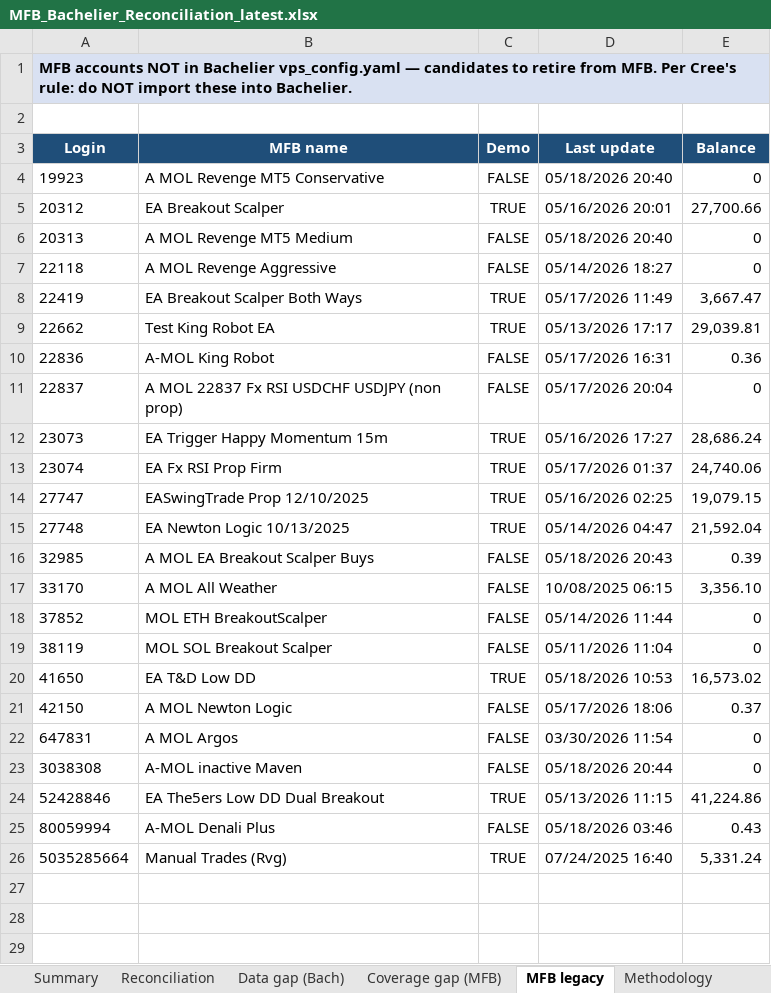
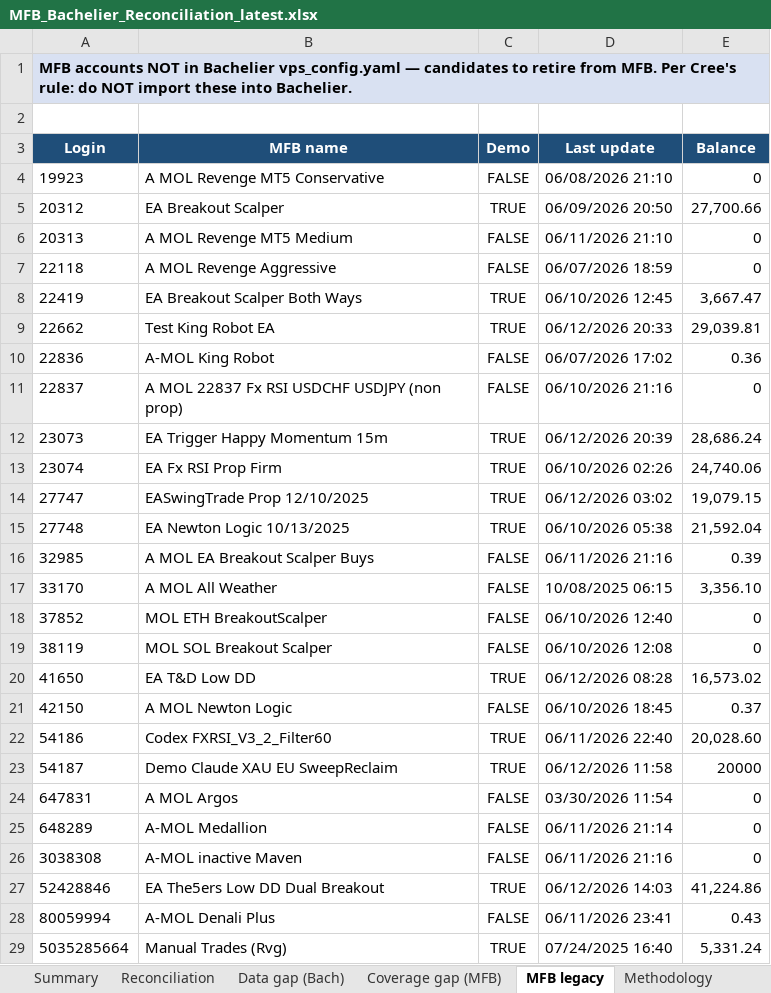
Before and after one commit to TheCryptocrat/bachelier-dashboards, an Excel workbook: MFB_Bachelier_Reconciliation_latest.xlsx, sheet MFB legacy, drawn as a sheet; values as stored, in another font and other column widths than the file's, no borders; addresses are those after the commit; the diff names each change by its address in the sheet, - before the commit and + after, or states it on an @@ line.

```diff
--- a/MFB_Bachelier_Reconciliation_latest.xlsx (sheet MFB legacy)
+++ b/MFB_Bachelier_Reconciliation_latest.xlsx (sheet MFB legacy)
-D4 (Last update): 05/18/2026 20:40
+D4 (Last update): 06/08/2026 21:10
-D5 (Last update): 05/16/2026 20:01
+D5 (Last update): 06/09/2026 20:50
-D6 (Last update): 05/18/2026 20:40
+D6 (Last update): 06/11/2026 21:10
-D7 (Last update): 05/14/2026 18:27
+D7 (Last update): 06/07/2026 18:59
-D8 (Last update): 05/17/2026 11:49
+D8 (Last update): 06/10/2026 12:45
-D9 (Last update): 05/13/2026 17:17
+D9 (Last update): 06/12/2026 20:33
-D10 (Last update): 05/17/2026 16:31
+D10 (Last update): 06/07/2026 17:02
-D11 (Last update): 05/17/2026 20:04
+D11 (Last update): 06/10/2026 21:16
-D12 (Last update): 05/16/2026 17:27
+D12 (Last update): 06/12/2026 20:39
-D13 (Last update): 05/17/2026 01:37
+D13 (Last update): 06/10/2026 02:26
-D14 (Last update): 05/16/2026 02:25
+D14 (Last update): 06/12/2026 03:02
-D15 (Last update): 05/14/2026 04:47
+D15 (Last update): 06/10/2026 05:38
-D16 (Last update): 05/18/2026 20:43
+D16 (Last update): 06/11/2026 21:16
-D18 (Last update): 05/14/2026 11:44
+D18 (Last update): 06/10/2026 12:40
-D19 (Last update): 05/11/2026 11:04
+D19 (Last update): 06/10/2026 12:08
-D20 (Last update): 05/18/2026 10:53
+D20 (Last update): 06/12/2026 08:28
-D21 (Last update): 05/17/2026 18:06
+D21 (Last update): 06/10/2026 18:45
+row 22: 54186 | Codex FXRSI_V3_2_Filter60 | TRUE | 06/11/2026 22:40 | 20,028.60
+row 23: 54187 | Demo Claude XAU EU SweepReclaim | TRUE | 06/12/2026 11:58 | 20000
+row 25: 648289 | A-MOL Medallion | FALSE | 06/11/2026 21:14 | 0
-D26 (Last update): 05/18/2026 20:44
+D26 (Last update): 06/11/2026 21:16
-D27 (Last update): 05/13/2026 11:15
+D27 (Last update): 06/12/2026 14:03
-D28 (Last update): 05/18/2026 03:46
+D28 (Last update): 06/11/2026 23:41
```
Also changed, not shown: sheet Reconciliation, sheet Data gap (Bach), sheet Coverage gap (MFB), sheet Summary, 4 other files.
